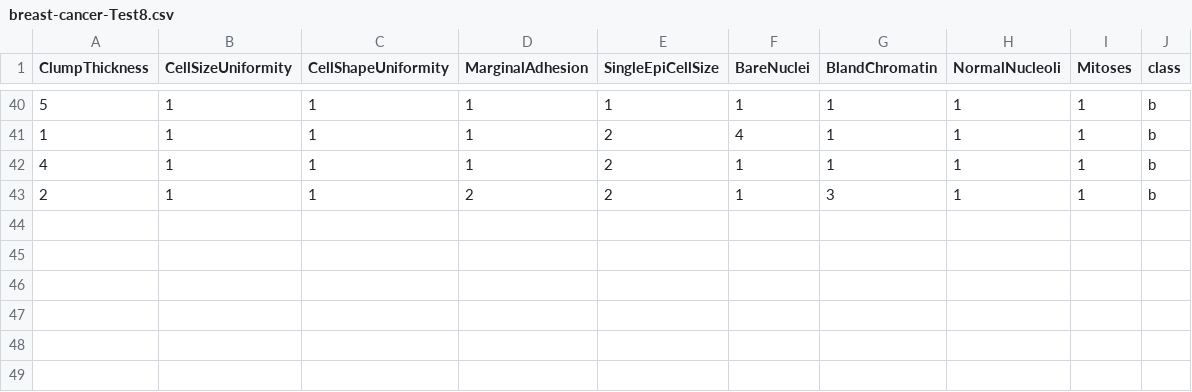
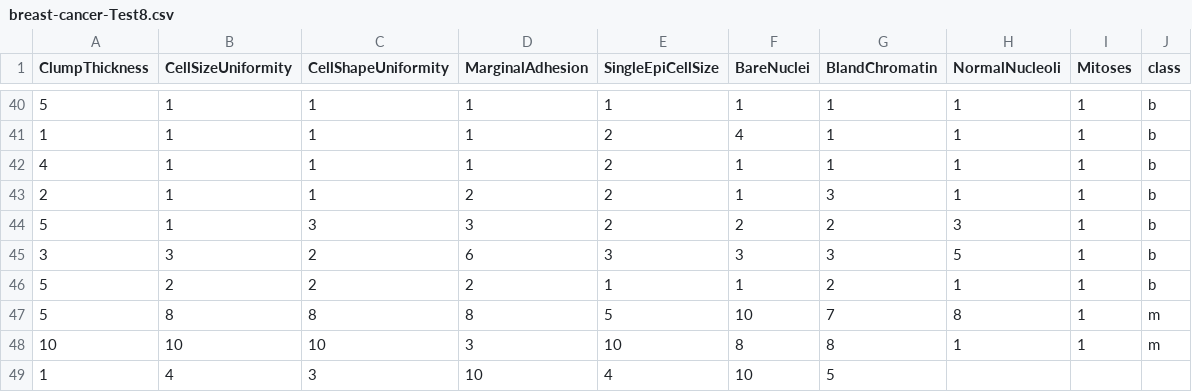
Before and after one commit to FatioSE/Kernel-PCA-DR, a CSV file: datasets/breast-cancer/breast-cancer-Test8.csv, drawn as a sheet; only a part is shown, gaps mark what is left out; the diff names each change by its address in the sheet, - before the commit and + after, or states it on an @@ line.

Commit message:
more helpers

```diff
--- a/datasets/breast-cancer/breast-cancer-Test8.csv
+++ b/datasets/breast-cancer/breast-cancer-Test8.csv
+row 44: 5 | 1 | 3 | 3 | 2 | 2 | 2 | 3 | 1 | b
+row 45: 3 | 3 | 2 | 6 | 3 | 3 | 3 | 5 | 1 | b
+row 46: 5 | 2 | 2 | 2 | 1 | 1 | 2 | 1 | 1 | b
+row 47: 5 | 8 | 8 | 8 | 5 | 10 | 7 | 8 | 1 | m
+row 48: 10 | 10 | 10 | 3 | 10 | 8 | 8 | 1 | 1 | m
+row 49: 1 | 4 | 3 | 10 | 4 | 10 | 5
```
